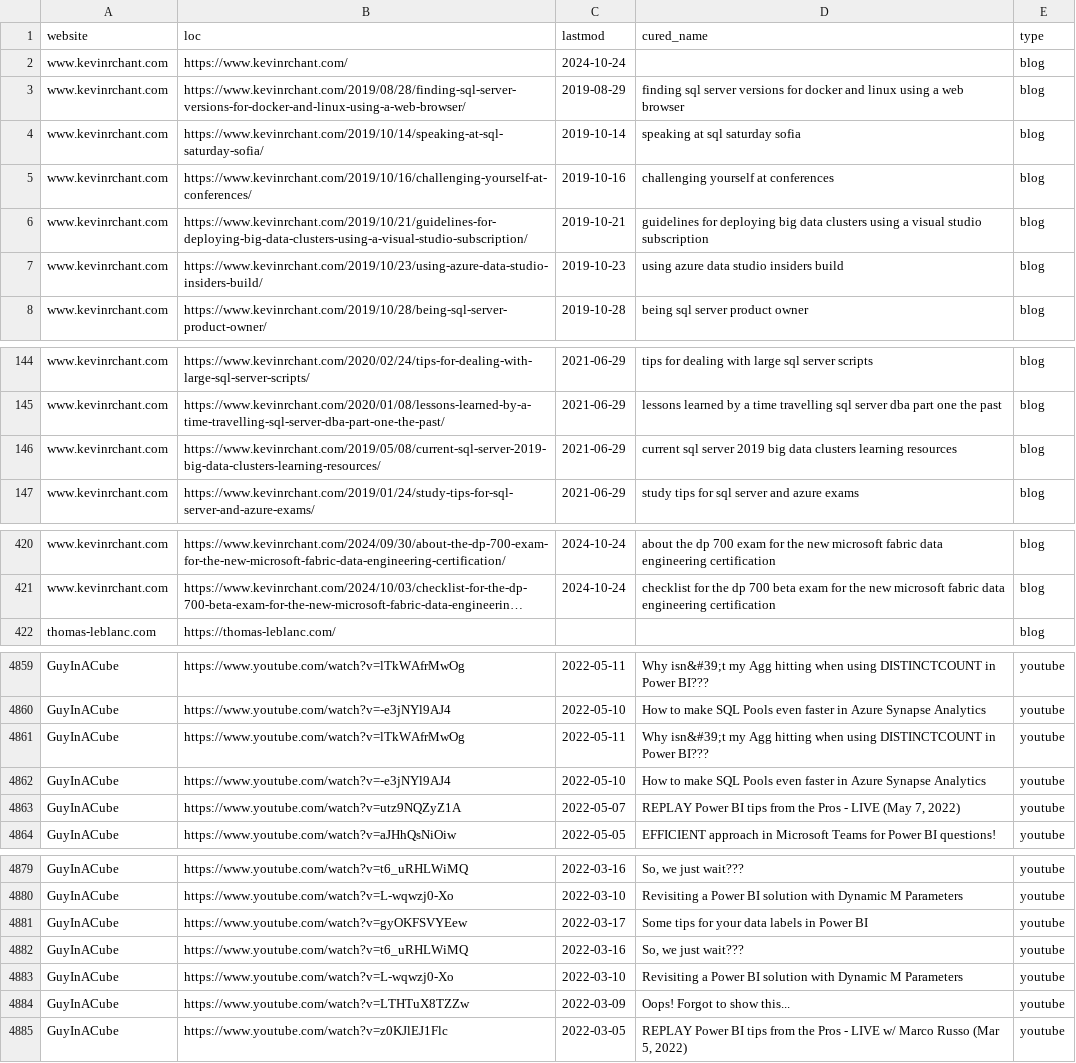
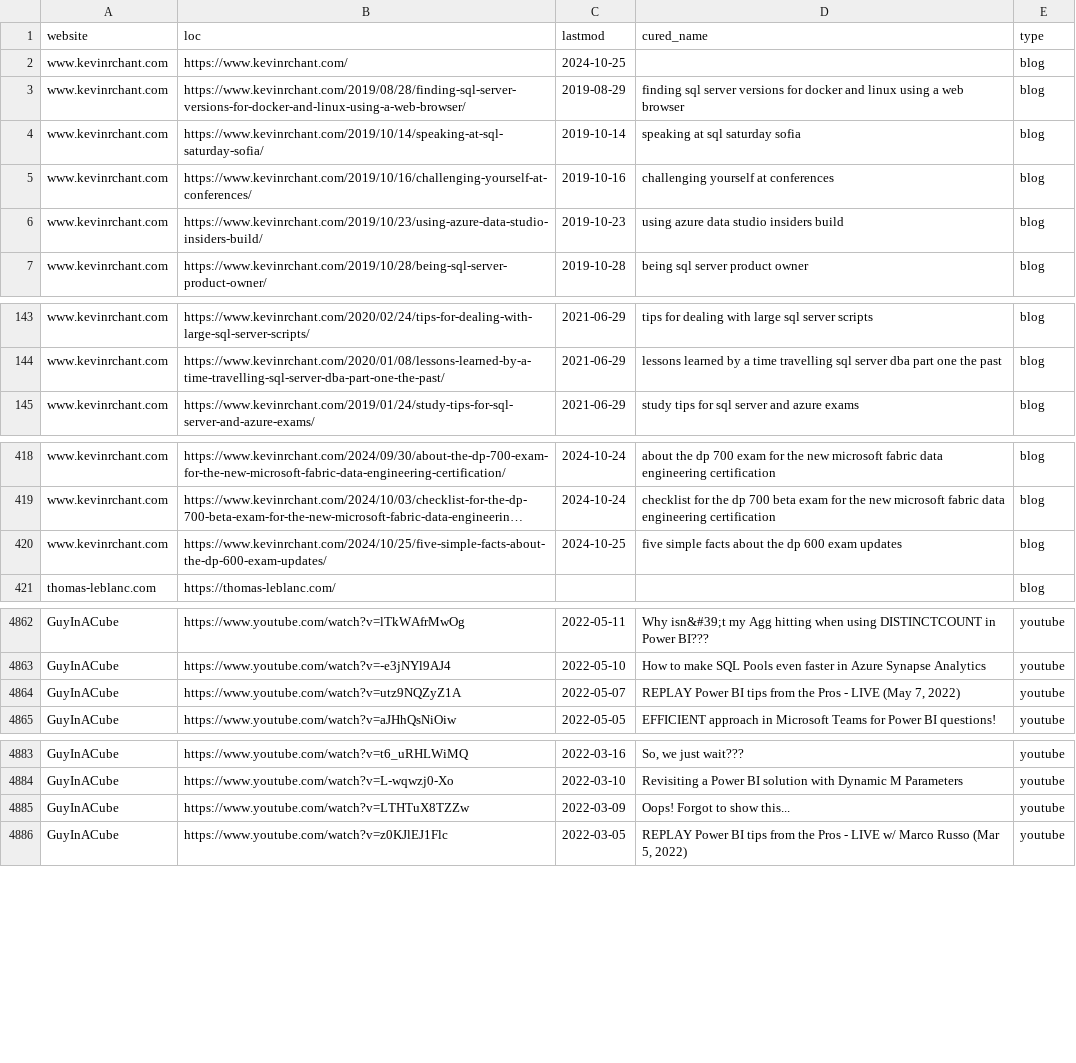
Before and after one commit to julian-passebecq/newsai_blue_scripts, a CSV file: newsai_script-main/data/sitemap.csv, drawn as a sheet; only a part is shown, gaps mark what is left out; long unchanged cells end in …; removed rows and columns are numbered as before the commit, all else as after; the diff covers the shown part only; the diff names each change by its address in the sheet, - before the commit and + after, or states it on an @@ line.

```diff
--- a/newsai_script-main/data/sitemap.csv
+++ b/newsai_script-main/data/sitemap.csv
-C2 (lastmod): 2024-10-24
+C2 (lastmod): 2024-10-25
-row 6: www.kevinrchant.com | https://www.kevinrchant.com/2019/10/21/guidelines-for-deploying-big-data-clusters-using-a-visual-studio-subscription/ | 2019-10-21 | guidelines for deploying big data clusters using a visual studio subscription | blog
-row 146: www.kevinrchant.com | https://www.kevinrchant.com/2019/05/08/current-sql-server-2019-big-data-clusters-learning-resources/ | 2021-06-29 | current sql server 2019 big data clusters learning resources | blog
+row 420: www.kevinrchant.com | https://www.kevinrchant.com/2024/10/25/five-simple-facts-about-the-dp-600-exam-updates/ | 2024-10-25 | five simple facts about the dp 600 exam updates | blog
-row 4861: GuyInACube | https://www.youtube.com/watch?v=lTkWAfrMwOg | 2022-05-11 | Why isn&#39;t my Agg hitting when using DISTINCTCOUNT in Power BI??? | youtube
-row 4862: GuyInACube | https://www.youtube.com/watch?v=-e3jNYl9AJ4 | 2022-05-10 | How to make SQL Pools even faster in Azure Synapse Analytics | youtube
-row 4881: GuyInACube | https://www.youtube.com/watch?v=gyOKFSVYEew | 2022-03-17 | Some tips for your data labels in Power BI | youtube
-row 4882: GuyInACube | https://www.youtube.com/watch?v=t6_uRHLWiMQ | 2022-03-16 | So, we just wait??? | youtube
-row 4883: GuyInACube | https://www.youtube.com/watch?v=L-wqwzj0-Xo | 2022-03-10 | Revisiting a Power BI solution with Dynamic M Parameters | youtube
```
Also changed, not shown: 17 added rows, 5 removed rows and 1 edited cell elsewhere in this file.
